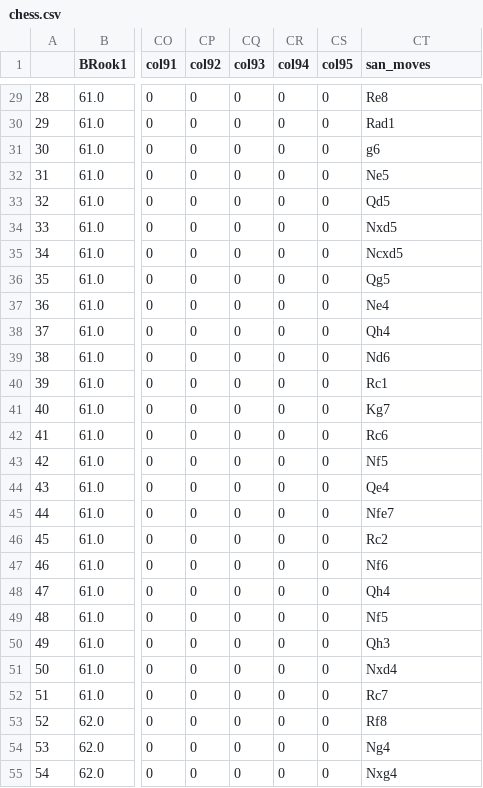
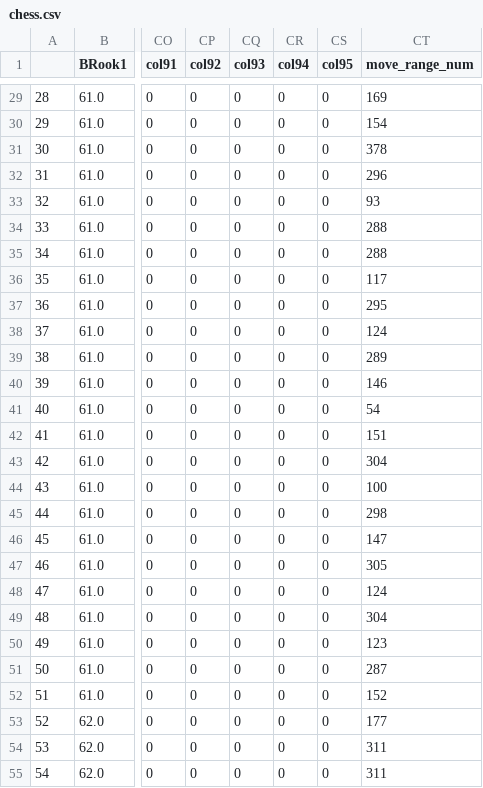
Before and after one commit to PotatoWedgs/chess-AIBot, a CSV file: chess_data/csv/chess.csv, drawn as a sheet; only a part is shown, gaps mark what is left out; the diff covers the shown part only; the diff names each change by its address in the sheet, - before the commit and + after, or states it on an @@ line.

```diff
--- a/chess_data/csv/chess.csv
+++ b/chess_data/csv/chess.csv
-CT1: san_moves
+CT1: move_range_num
-CT29 (move_range_num): Re8
+CT29 (move_range_num): 169
-CT30 (move_range_num): Rad1
+CT30 (move_range_num): 154
-CT31 (move_range_num): g6
+CT31 (move_range_num): 378
-CT32 (move_range_num): Ne5
+CT32 (move_range_num): 296
-CT33 (move_range_num): Qd5
+CT33 (move_range_num): 93
-CT34 (move_range_num): Nxd5
+CT34 (move_range_num): 288
-CT35 (move_range_num): Ncxd5
+CT35 (move_range_num): 288
-CT36 (move_range_num): Qg5
+CT36 (move_range_num): 117
-CT37 (move_range_num): Ne4
+CT37 (move_range_num): 295
-CT38 (move_range_num): Qh4
+CT38 (move_range_num): 124
-CT39 (move_range_num): Nd6
+CT39 (move_range_num): 289
-CT40 (move_range_num): Rc1
+CT40 (move_range_num): 146
-CT41 (move_range_num): Kg7
+CT41 (move_range_num): 54
-CT42 (move_range_num): Rc6
+CT42 (move_range_num): 151
-CT43 (move_range_num): Nf5
+CT43 (move_range_num): 304
-CT44 (move_range_num): Qe4
+CT44 (move_range_num): 100
-CT45 (move_range_num): Nfe7
+CT45 (move_range_num): 298
-CT46 (move_range_num): Rc2
+CT46 (move_range_num): 147
-CT47 (move_range_num): Nf6
+CT47 (move_range_num): 305
-CT48 (move_range_num): Qh4
+CT48 (move_range_num): 124
-CT49 (move_range_num): Nf5
+CT49 (move_range_num): 304
-CT50 (move_range_num): Qh3
+CT50 (move_range_num): 123
-CT51 (move_range_num): Nxd4
+CT51 (move_range_num): 287
-CT52 (move_range_num): Rc7
+CT52 (move_range_num): 152
-CT53 (move_range_num): Rf8
+CT53 (move_range_num): 177
-CT54 (move_range_num): Ng4
+CT54 (move_range_num): 311
-CT55 (move_range_num): Nxg4
+CT55 (move_range_num): 311
```
Also changed, not shown: 44 edited cells elsewhere in this file, 2 other files.
